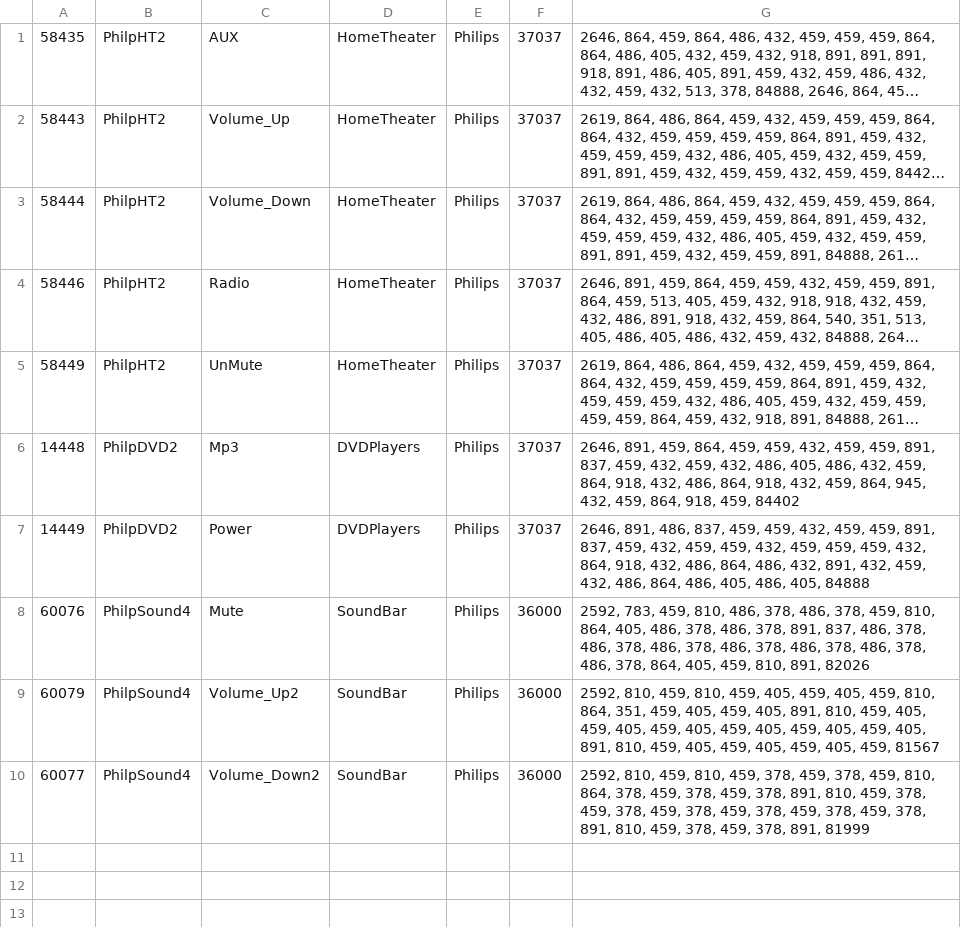
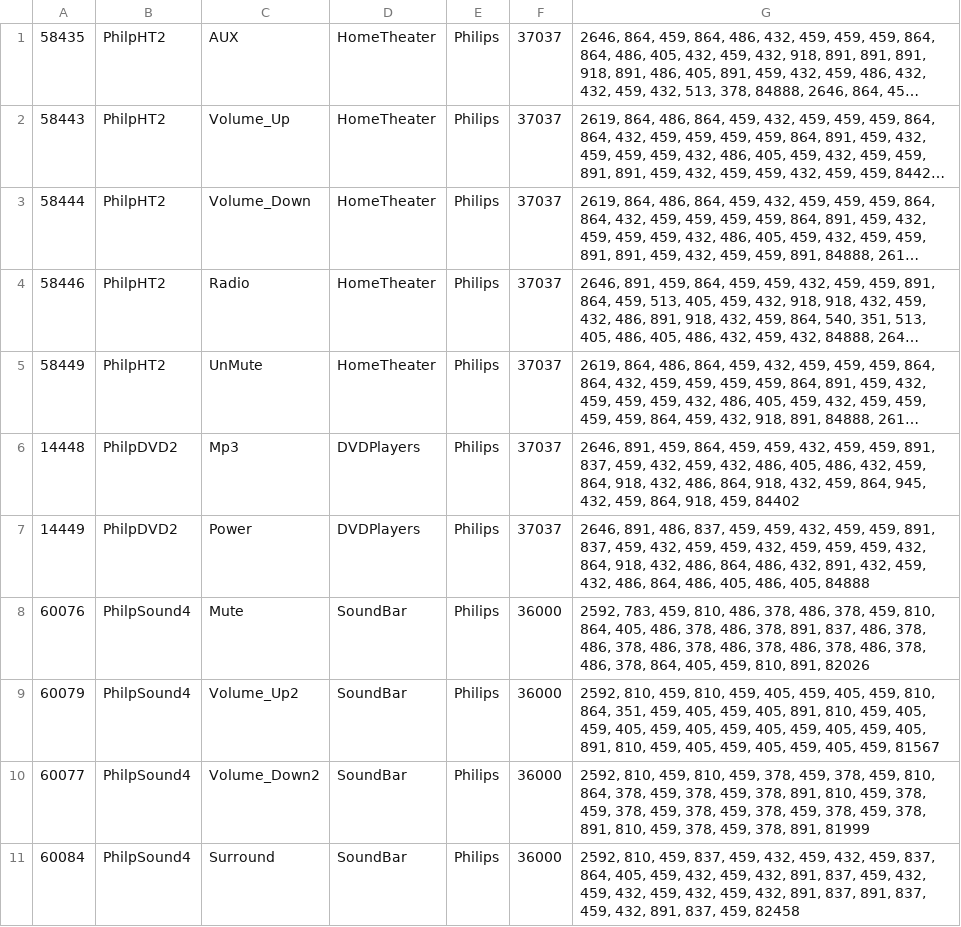
Before and after one commit to Dj0ulo/UniRemote, a CSV file: app/src/main/res/raw/commands.csv, drawn as a sheet; long unchanged cells end in …; the diff names each change by its address in the sheet, - before the commit and + after, or states it on an @@ line.

Commit message:
Surround added

```diff
--- a/app/src/main/res/raw/commands.csv
+++ b/app/src/main/res/raw/commands.csv
+row 11: 60084 | PhilpSound4 | Surround | SoundBar | Philips | 36000 | 2592, 810, 459, 837, 459, 432, 459, 432, 459, 837, 864, 405, 459, 432, 459, 432, 891, 837, 459, 432, 459, 432, 459, 432, 459, 432, 891, 837, 891, 837, 459, 432, 891, 837, 459, 82458
```
